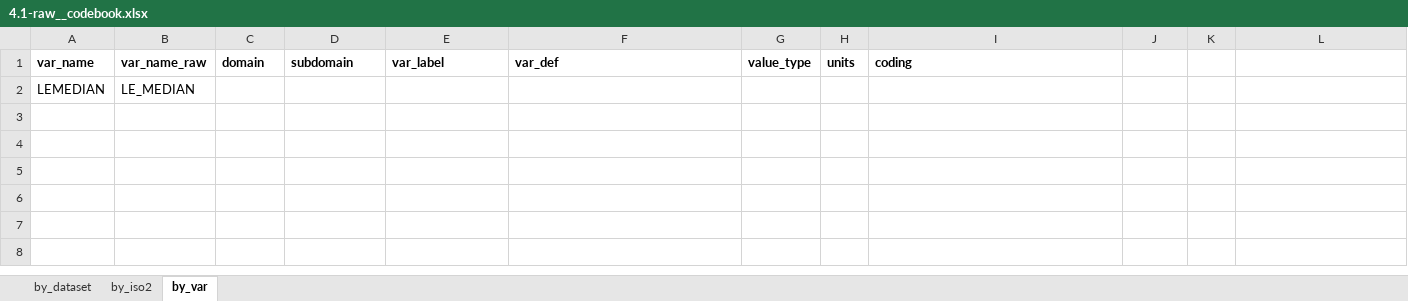
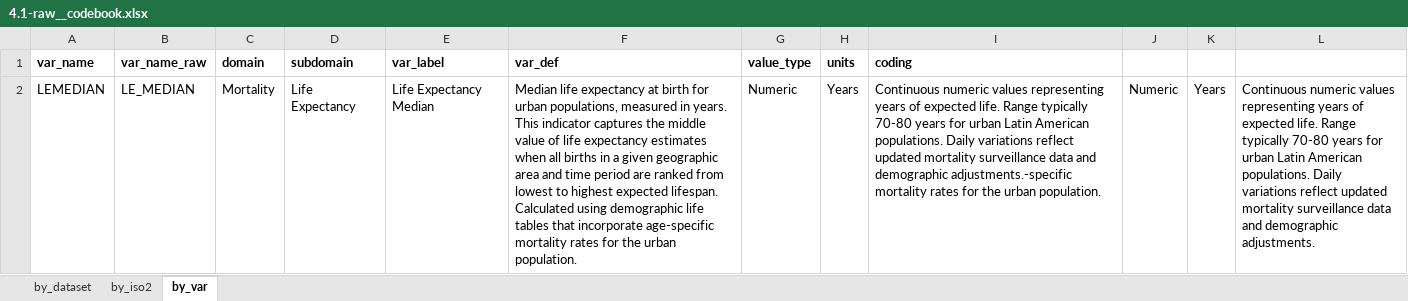
Before and after one commit to ran-codes/cubebuilder-dev, an Excel workbook: _training/3_area_level_medium/4.1-raw__codebook.xlsx, sheet by_var, drawn as a sheet; values as stored, in another font and other column widths than the file's, no borders; removed rows and columns are numbered as before the commit, all else as after; the diff names each change by its address in the sheet, - before the commit and + after, or states it on an @@ line.

```diff
--- a/_training/3_area_level_medium/4.1-raw__codebook.xlsx (sheet by_var)
+++ b/_training/3_area_level_medium/4.1-raw__codebook.xlsx (sheet by_var)
-row 2: LEMEDIAN | LE_MEDIAN
+row 2: LEMEDIAN | LE_MEDIAN | Mortality | Life Expectancy | Life Expectancy Median | Median life expectancy at birth for urban populations, measured in years. This indicator captures the middle value of life expectancy estimates when all births in a given geographic area and time period are ranked from lowest to highest expected lifespan. Calculated using demographic life tables that incorporate age-specific mortality rates for the urban population. | Numeric | Years | Continuous numeric values representing years of expected life. Range typically 70-80 years for urban Latin American populations. Daily variations reflect updated mortality surveillance data and demographic adjustments.-specific mortality rates for the urban population. | Numeric | Years | Continuous numeric values representing years of expected life. Range typically 70-80 years for urban Latin American populations. Daily variations reflect updated mortality surveillance data and demographic adjustments.
```
Also changed, not shown: sheet by_iso2, sheet by_dataset, 2 other files.
